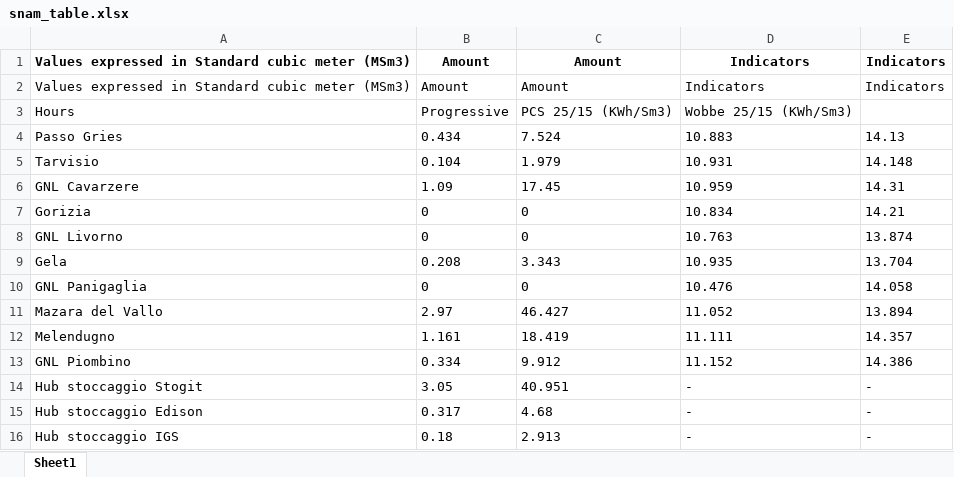
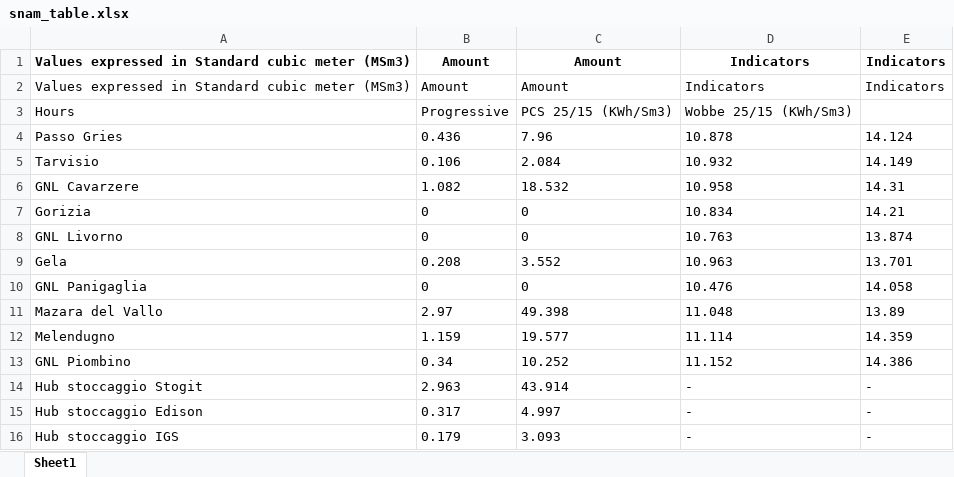
Before and after one commit to nayan-khemka/extractdata, an Excel workbook: snam_table.xlsx, sheet Sheet1, drawn as a sheet; values as stored, in another font and other column widths than the file's, no borders; removed rows and columns are numbered as before the commit, all else as after; the diff names each change by its address in the sheet, - before the commit and + after, or states it on an @@ line.

```diff
--- a/snam_table.xlsx (sheet Sheet1)
+++ b/snam_table.xlsx (sheet Sheet1)
-row 4: Passo Gries | 0.434 | 7.524 | 10.883 | 14.13
-row 5: Tarvisio | 0.104 | 1.979 | 10.931 | 14.148
+row 4: Passo Gries | 0.436 | 7.96 | 10.878 | 14.124
+row 5: Tarvisio | 0.106 | 2.084 | 10.932 | 14.149
-B6: 1.09
+B6: 1.082
-C6: 17.45
+C6: 18.532
-D6: 10.959
+D6: 10.958
-C9: 3.343
+C9: 3.552
-D9: 10.935
+D9: 10.963
-E9: 13.704
+E9: 13.701
-C11: 46.427
+C11: 49.398
-D11: 11.052
+D11: 11.048
-E11: 13.894
+E11: 13.89
-row 12: Melendugno | 1.161 | 18.419 | 11.111 | 14.357
+row 12: Melendugno | 1.159 | 19.577 | 11.114 | 14.359
-B13: 0.334
+B13: 0.34
-C13: 9.912
+C13: 10.252
-B14: 3.05
+B14: 2.963
-C14: 40.951
+C14: 43.914
-C15: 4.68
+C15: 4.997
-B16: 0.18
+B16: 0.179
-C16: 2.913
+C16: 3.093
```
